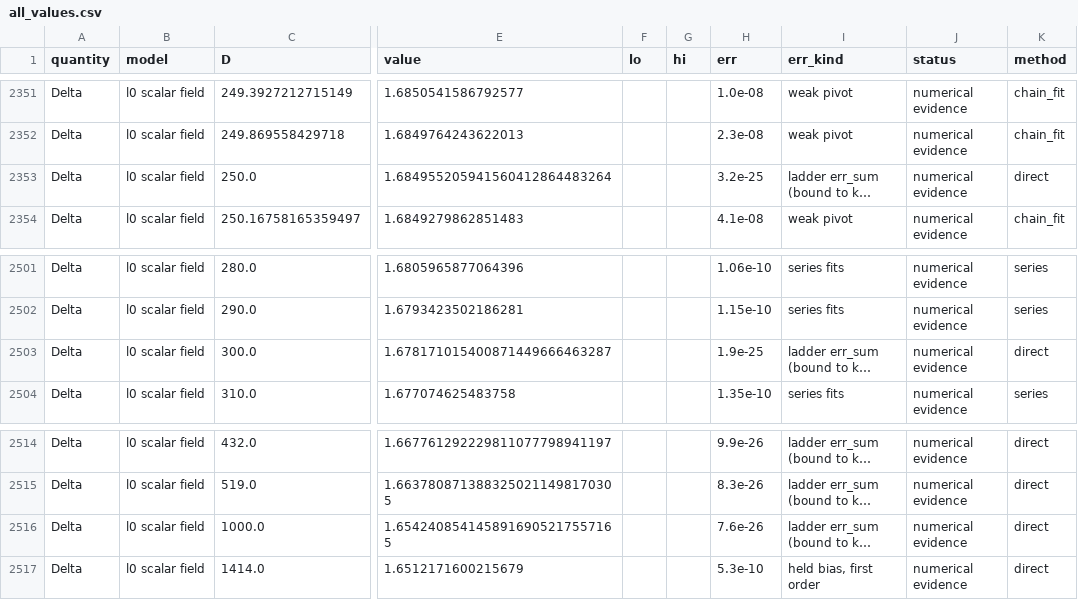
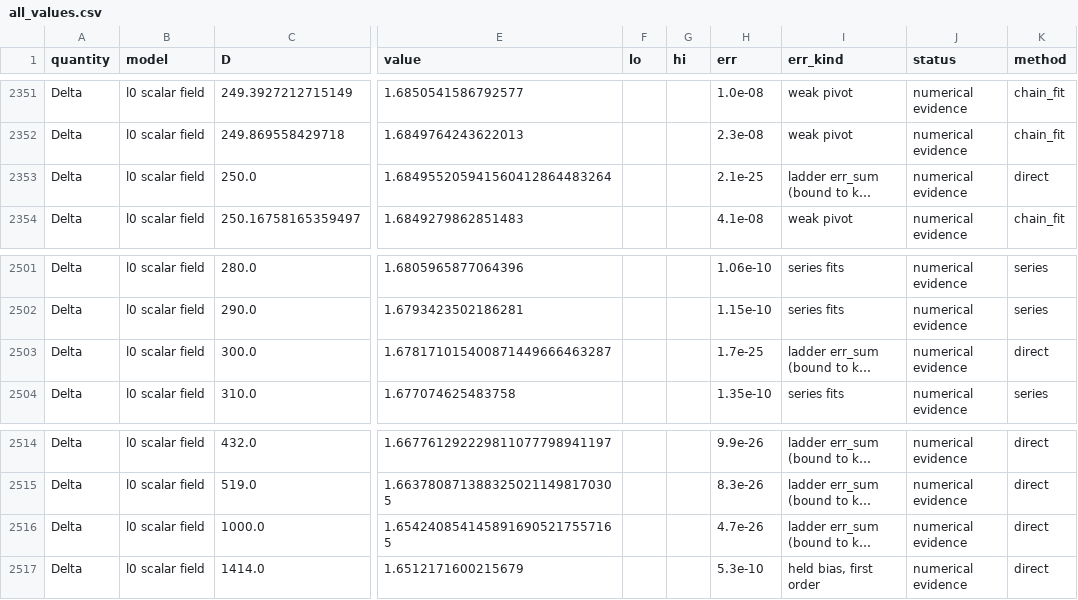
Before and after one commit to nmoinvaz/choptuik-large-d, a CSV file: all_values.csv, drawn as a sheet; only a part is shown, gaps mark what is left out; long unchanged cells end in …; the diff names each change by its address in the sheet, - before the commit and + after, or states it on an @@ line.

Commit message:
Delta tables: the regenerated ladder records' errors at D 250, 300, 1000
The ladder records rewritten in raw 2a33913b7 count a pending dDelta shared by harmonics released
together once, and D 1000's M term is now the M 48 against M 64 shift (4.0e-34). err_sum moves
from 3.2e-25 to 2.1e-25 (D 250), 1.9e-25 to 1.7e-25 (D 300) and 7.6e-26 to 4.7e-26 (D 1000); no
Delta changes.

```diff
--- a/all_values.csv
+++ b/all_values.csv
-H2353 (err): 3.2e-25
+H2353 (err): 2.1e-25
-H2503 (err): 1.9e-25
+H2503 (err): 1.7e-25
-H2516 (err): 7.6e-26
+H2516 (err): 4.7e-26
```
Also changed, not shown: hp/data/delta_all.csv.
